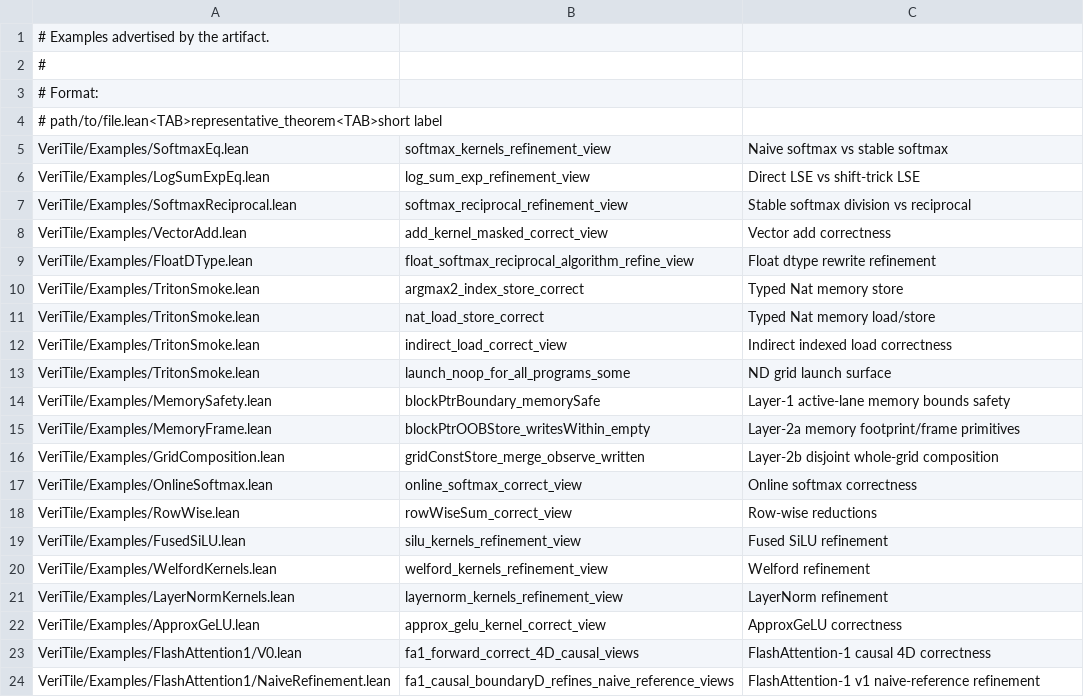
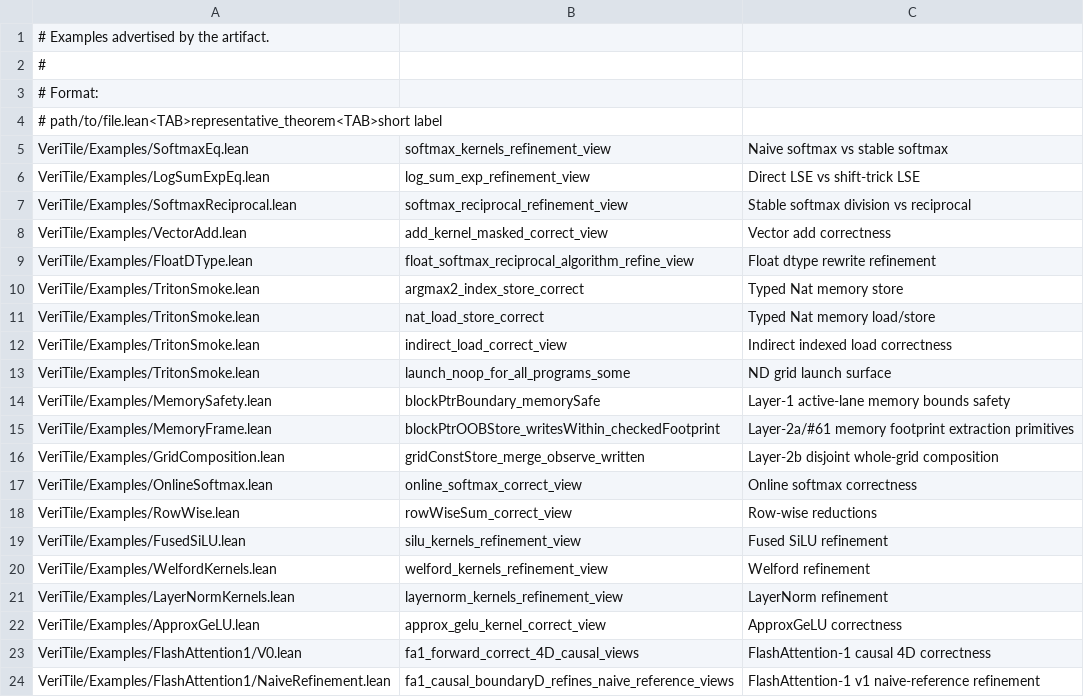
Before and after one commit to VeriInfra-Lab/VeriTile, a TSV file: scripts/artifact-examples.tsv, drawn as a sheet.

Commit message:
Add memory footprint extraction helpers

```diff
--- a/scripts/artifact-examples.tsv
+++ b/scripts/artifact-examples.tsv
@@ -14,3 +14,3 @@ VeriTile/Examples/TritonSmoke.lean	launch_noop_for_all_programs_some	ND grid lau
 VeriTile/Examples/MemorySafety.lean	blockPtrBoundary_memorySafe	Layer-1 active-lane memory bounds safety
-VeriTile/Examples/MemoryFrame.lean	blockPtrOOBStore_writesWithin_empty	Layer-2a memory footprint/frame primitives
+VeriTile/Examples/MemoryFrame.lean	blockPtrOOBStore_writesWithin_checkedFootprint	Layer-2a/#61 memory footprint extraction primitives
 VeriTile/Examples/GridComposition.lean	gridConstStore_merge_observe_written	Layer-2b disjoint whole-grid composition
```
Also changed, not shown: 9 other files.
